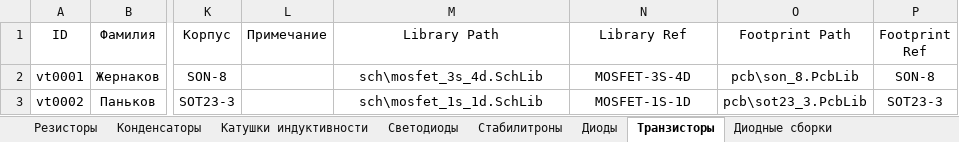
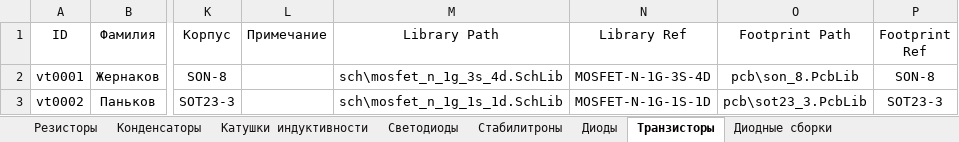
Before and after one commit to TonyCooT/Altium_BEng, an Excel workbook: library/Database_Students.xlsx, sheet Транзисторы, drawn as a sheet; only a part is shown, gaps mark what is left out; values as stored, in another font and other column widths than the file's, no borders; the diff names each change by its address in the sheet, - before the commit and + after, or states it on an @@ line.

Commit message:
Добавляю парочку разъёмов. Можно теперь повторяться чуть меньше. Честно экспроприировал их из базы данных Капустина Д.А,, которую когда-то скидывал Комаров А.Е. Там же подсмотрел форму названий МДП-транзисторов: mosfet_n_1g_1s_1d.SchLib и подобно тому. Внёс соответствующие правки в базу данных.

```diff
--- a/library/Database_Students.xlsx (sheet Транзисторы)
+++ b/library/Database_Students.xlsx (sheet Транзисторы)
-M2 (Library Path): sch\mosfet_3s_4d.SchLib
+M2 (Library Path): sch\mosfet_n_1g_3s_4d.SchLib
-N2 (Library Ref): MOSFET-3S-4D
+N2 (Library Ref): MOSFET-N-1G-3S-4D
-M3 (Library Path): sch\mosfet_1s_1d.SchLib
+M3 (Library Path): sch\mosfet_n_1g_1s_1d.SchLib
-N3 (Library Ref): MOSFET-1S-1D
+N3 (Library Ref): MOSFET-N-1G-1S-1D
```
Also changed, not shown: sheet Разъемы, 16 other files.
